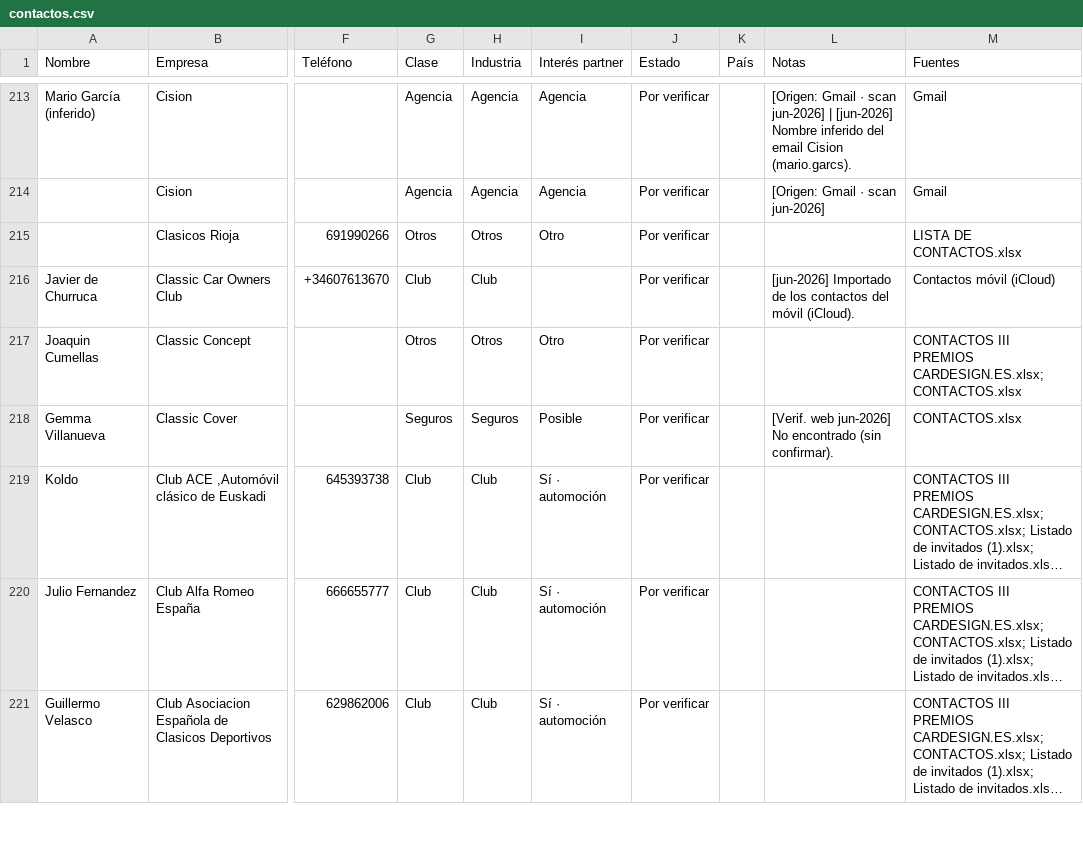
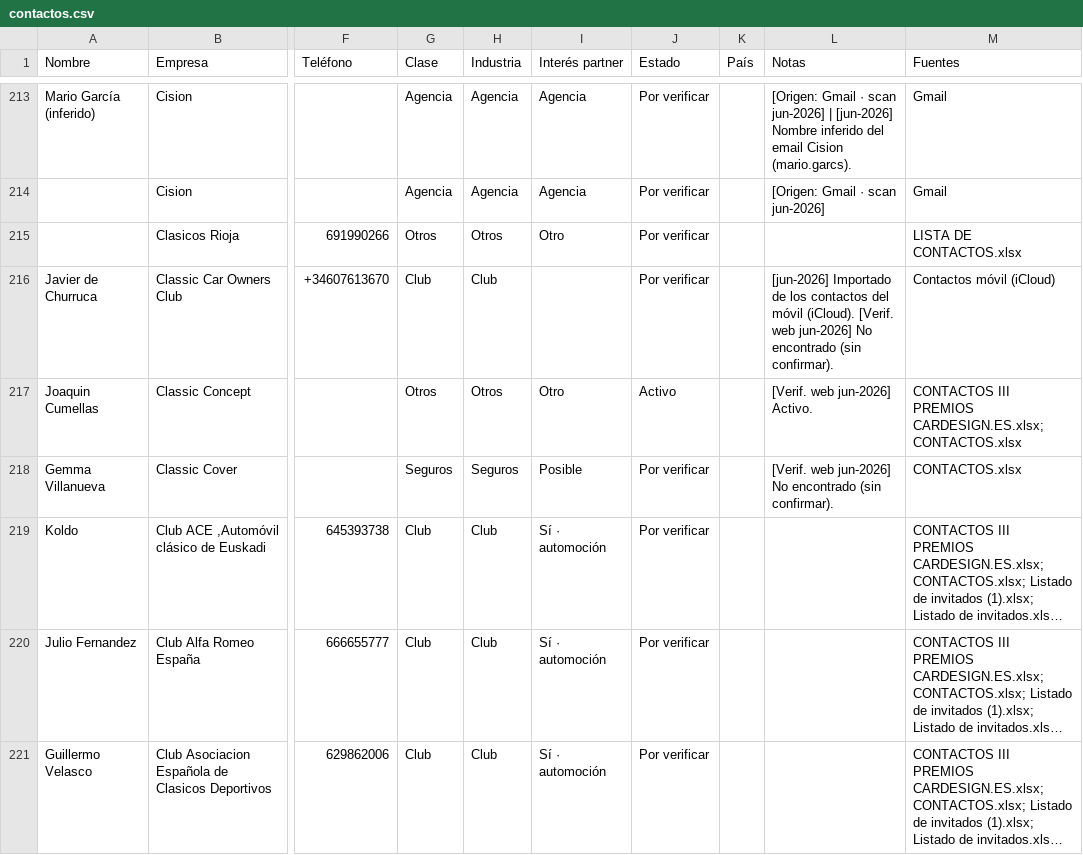
Before and after one commit to alvaromuro99/CarDesign-App, a CSV file: contactos/contactos.csv, drawn as a sheet; only a part is shown, gaps mark what is left out; long unchanged cells end in …; the diff covers the shown part only; the diff names each change by its address in the sheet, - before the commit and + after, or states it on an @@ line.

```diff
--- a/contactos/contactos.csv
+++ b/contactos/contactos.csv
-L216 (Notas): …móvil (iCloud).
+L216 (Notas): …móvil (iCloud). [Verif. web jun-2026] No encontrado (sin confirmar).
-J217 (Estado): Por verificar
+J217 (Estado): Activo
-L217 (Notas): (empty)
+L217 (Notas): [Verif. web jun-2026] Activo.
```
Also changed, not shown: 18 edited cells elsewhere in this file, 1 other file.
